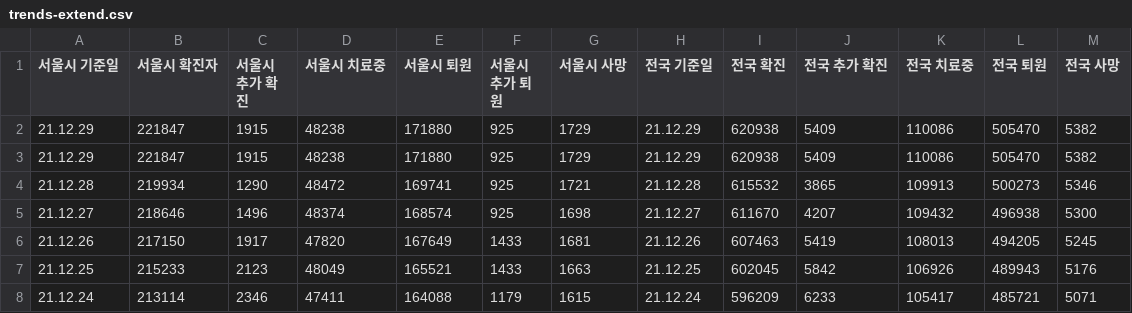
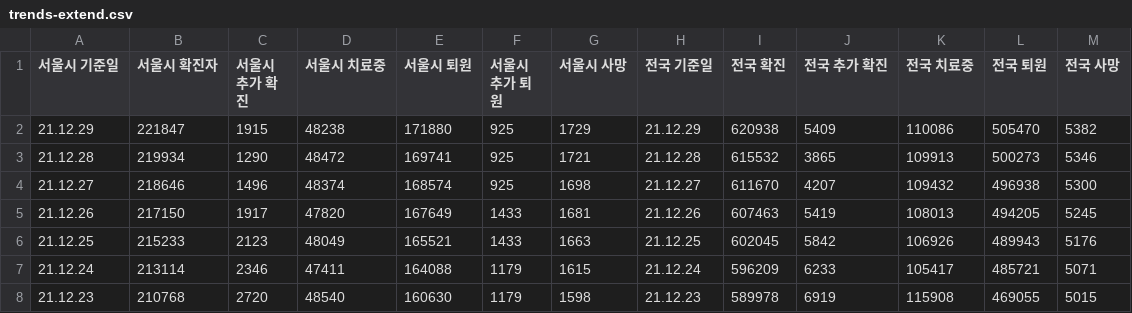
Before and after one commit to hwaneest/DataCamp_Donates_2021, a CSV file: data/trends-extend.csv, drawn as a sheet; only a part is shown; the shorter side is filled out with more unchanged rows.

Commit message:
fix(trends_extend.csv): drop_duplicates

```diff
--- a/data/trends-extend.csv
+++ b/data/trends-extend.csv
@@ -2,3 +2,2 @@
 21.12.29,221847,1915,48238,171880,925,1729,21.12.29,620938,5409,110086,505470,5382
-21.12.29,221847,1915,48238,171880,925,1729,21.12.29,620938,5409,110086,505470,5382
 21.12.28,219934,1290,48472,169741,925,1721,21.12.28,615532,3865,109913,500273,5346
```
